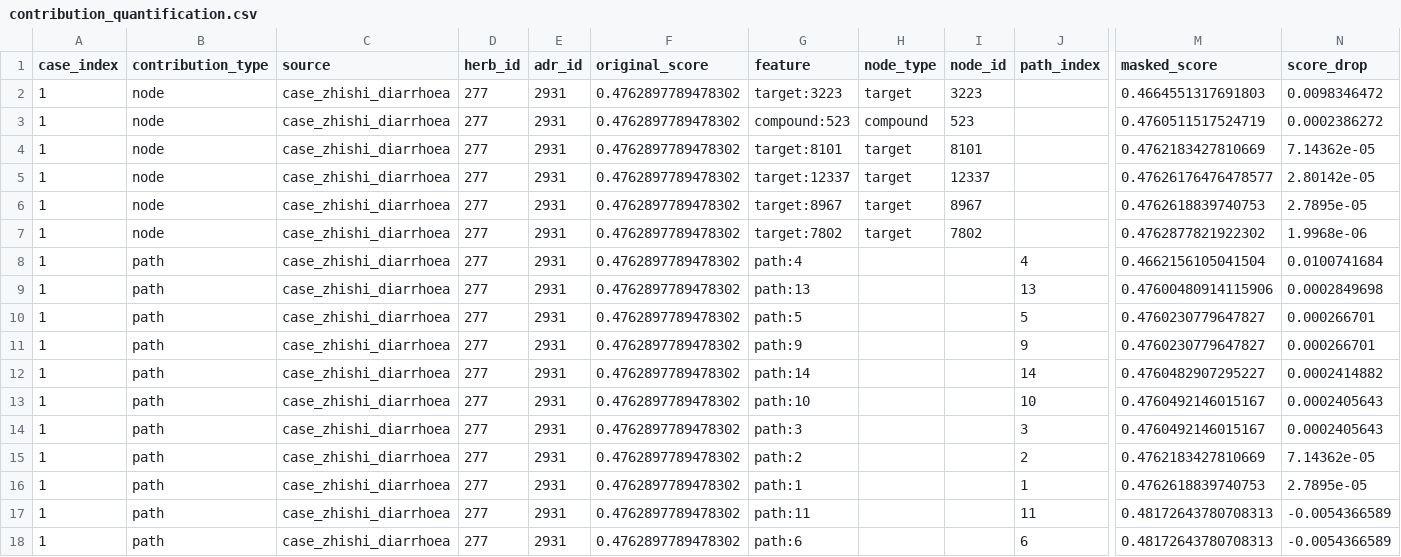
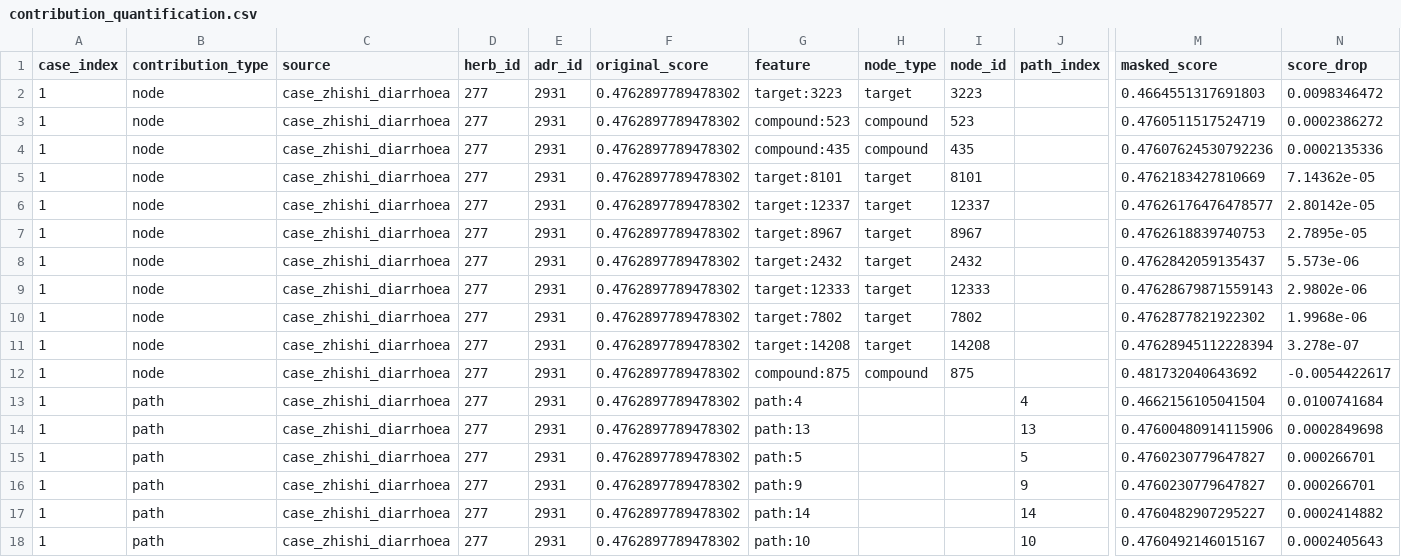
Before and after one commit to 67-rui/drug-side-effect-detection-reproduction, a CSV file: MSAT/results/contribution_quantification.csv, drawn as a sheet; only a part is shown, gaps mark what is left out; the shorter side is filled out with more unchanged rows; rows hold the shown columns only; the diff names each change by its address in the sheet, - before the commit and + after, or states it on an @@ line.

```diff
--- a/MSAT/results/contribution_quantification.csv
+++ b/MSAT/results/contribution_quantification.csv
+row 4: 1 | node | case_zhishi_diarrhoea | 277 | 2931 | 0.4762897789478302 | compound:435 | compound | 435 |  | 0.47607624530792236 | 0.0002135336
+row 8: 1 | node | case_zhishi_diarrhoea | 277 | 2931 | 0.4762897789478302 | target:2432 | target | 2432 |  | 0.4762842059135437 | 5.573e-06
+row 9: 1 | node | case_zhishi_diarrhoea | 277 | 2931 | 0.4762897789478302 | target:12333 | target | 12333 |  | 0.47628679871559143 | 2.9802e-06
+row 11: 1 | node | case_zhishi_diarrhoea | 277 | 2931 | 0.4762897789478302 | target:14208 | target | 14208 |  | 0.47628945112228394 | 3.278e-07
+row 12: 1 | node | case_zhishi_diarrhoea | 277 | 2931 | 0.4762897789478302 | compound:875 | compound | 875 |  | 0.481732040643692 | -0.0054422617
```
Also changed, not shown: MSAT/results/contribution_aggregate_summary.csv, 27 other files.
